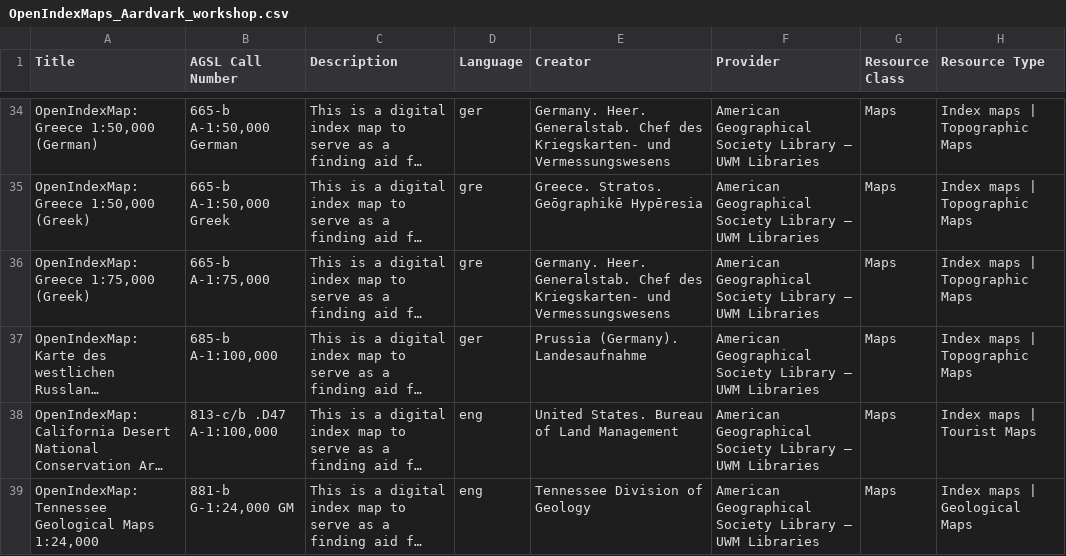
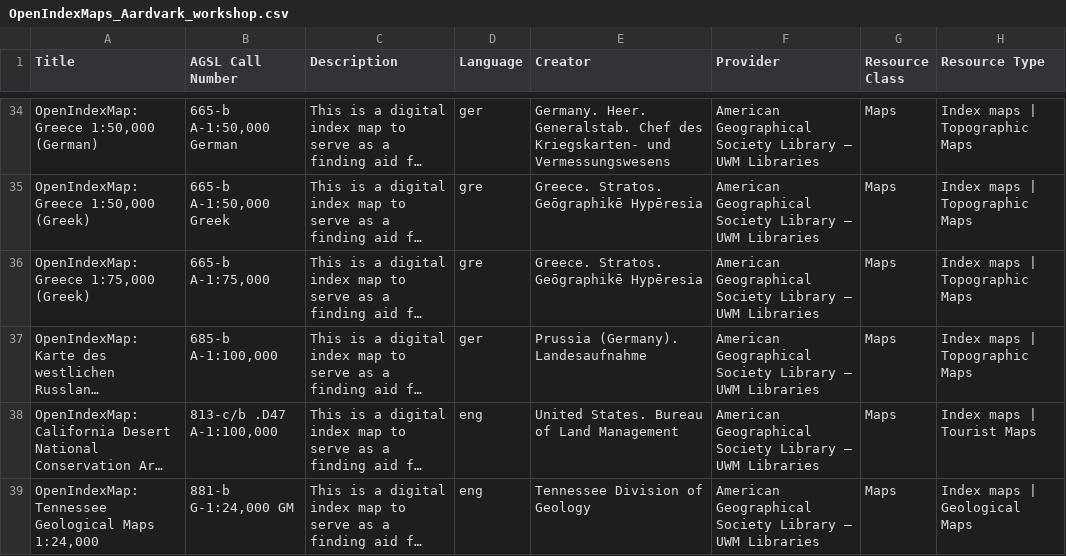
Before and after one commit to srappel/metadata-workshop, a CSV file: csv2JSON/OpenIndexMaps_Aardvark_workshop.csv, drawn as a sheet; only a part is shown, gaps mark what is left out; long unchanged cells end in …; the diff names each change by its address in the sheet, - before the commit and + after, or states it on an @@ line.

```diff
--- a/csv2JSON/OpenIndexMaps_Aardvark_workshop.csv
+++ b/csv2JSON/OpenIndexMaps_Aardvark_workshop.csv
-E36 (Creator): Germany. Heer. Generalstab. Chef des Kriegskarten- und Vermessungswesens
+E36 (Creator): Greece. Stratos. Geōgraphikē Hypēresia
```
Also changed, not shown: 1 other file.
